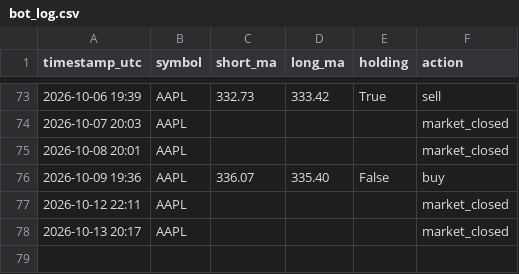
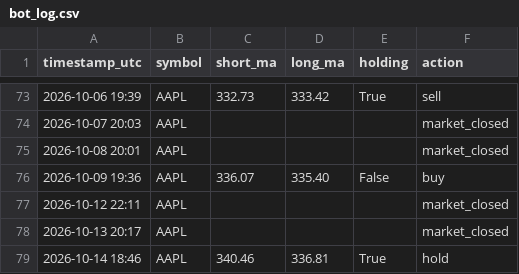
Before and after one commit to cheeroo2020/cadence, a CSV file: bot_log.csv, drawn as a sheet; only a part is shown, gaps mark what is left out.

```diff
--- a/bot_log.csv
+++ b/bot_log.csv
@@ -78 +78,2 @@ timestamp_utc,symbol,short_ma,long_ma,holding,action
 2026-10-13 20:17,AAPL,,,,market_closed
+2026-10-14 18:46,AAPL,340.46,336.81,True,hold
```
